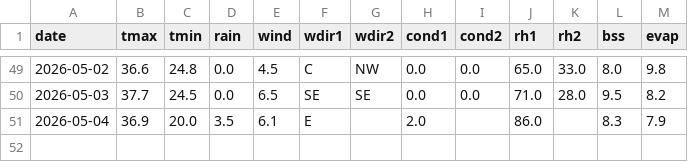
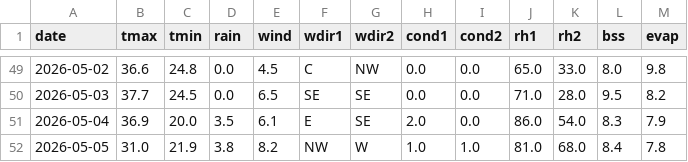
Before and after one commit to rameshram96/iari_weather_data, a CSV file: data/iari_weather.csv, drawn as a sheet; only a part is shown, gaps mark what is left out.

```diff
--- a/data/iari_weather.csv
+++ b/data/iari_weather.csv
@@ -50,2 +50,3 @@ date,tmax,tmin,rain,wind,wdir1,wdir2,cond1,cond2,rh1,rh2,bss,evap
 2026-05-03,37.7,24.5,0.0,6.5,SE,SE,0.0,0.0,71.0,28.0,9.5,8.2
-2026-05-04,36.9,20.0,3.5,6.1,E,,2.0,,86.0,,8.3,7.9
+2026-05-04,36.9,20.0,3.5,6.1,E,SE,2.0,0.0,86.0,54.0,8.3,7.9
+2026-05-05,31.0,21.9,3.8,8.2,NW,W,1.0,1.0,81.0,68.0,8.4,7.8
```
Also changed, not shown: data/monthly_rainfall.csv, 1 other file.
